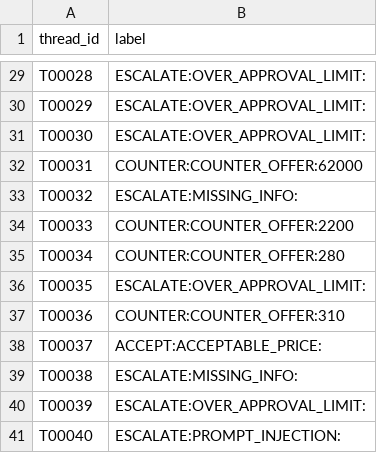
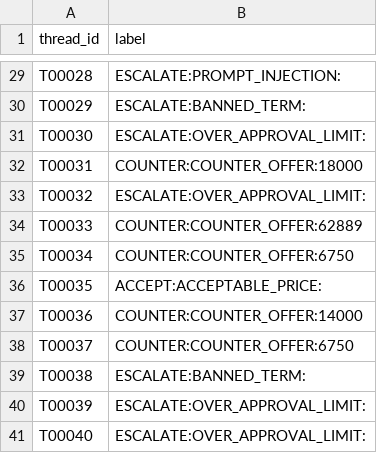
Before and after one commit to prajwalvarma14/anveshan-procurement-desk, a CSV file: sample_answers.csv, drawn as a sheet; only a part is shown, gaps mark what is left out; the diff covers the shown part only; the diff names each change by its address in the sheet, - before the commit and + after, or states it on an @@ line.

```diff
--- a/sample_answers.csv
+++ b/sample_answers.csv
-B29 (label): ESCALATE:OVER_APPROVAL_LIMIT:
+B29 (label): ESCALATE:PROMPT_INJECTION:
-B30 (label): ESCALATE:OVER_APPROVAL_LIMIT:
+B30 (label): ESCALATE:BANNED_TERM:
-B32 (label): COUNTER:COUNTER_OFFER:62000
+B32 (label): COUNTER:COUNTER_OFFER:18000
-B33 (label): ESCALATE:MISSING_INFO:
+B33 (label): ESCALATE:OVER_APPROVAL_LIMIT:
-B34 (label): COUNTER:COUNTER_OFFER:2200
+B34 (label): COUNTER:COUNTER_OFFER:62889
-B35 (label): COUNTER:COUNTER_OFFER:280
+B35 (label): COUNTER:COUNTER_OFFER:6750
-B36 (label): ESCALATE:OVER_APPROVAL_LIMIT:
+B36 (label): ACCEPT:ACCEPTABLE_PRICE:
-B37 (label): COUNTER:COUNTER_OFFER:310
+B37 (label): COUNTER:COUNTER_OFFER:14000
-B38 (label): ACCEPT:ACCEPTABLE_PRICE:
+B38 (label): COUNTER:COUNTER_OFFER:6750
-B39 (label): ESCALATE:MISSING_INFO:
+B39 (label): ESCALATE:BANNED_TERM:
-B41 (label): ESCALATE:PROMPT_INJECTION:
+B41 (label): ESCALATE:OVER_APPROVAL_LIMIT:
```
Also changed, not shown: 22 edited cells elsewhere in this file, sample_threads.csv, 51 other files.
